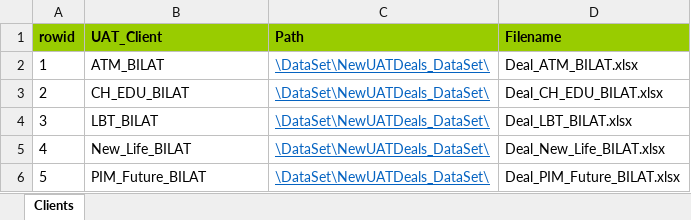
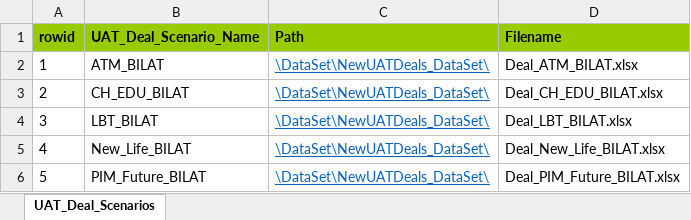
Before and after one commit to shirleenhong/automation-loan-application-cba, an Excel workbook: DataSet/NewUATDeals_DataSet/New_UAT_Deals_Dataset_Masterlist.xlsx, sheet UAT_Deal_Scenarios, drawn as a sheet; values as stored, in another font and other column widths than the file's, no borders; the diff names each change by its address in the sheet, - before the commit and + after, or states it on an @@ line.

```diff
--- a/DataSet/NewUATDeals_DataSet/New_UAT_Deals_Dataset_Masterlist.xlsx (sheet UAT_Deal_Scenarios)
+++ b/DataSet/NewUATDeals_DataSet/New_UAT_Deals_Dataset_Masterlist.xlsx (sheet UAT_Deal_Scenarios)
-sheet tab: Clients
+sheet tab: UAT_Deal_Scenarios
-B1: UAT_Client
+B1: UAT_Deal_Scenario_Name
```
Also changed, not shown: 2 other files.
